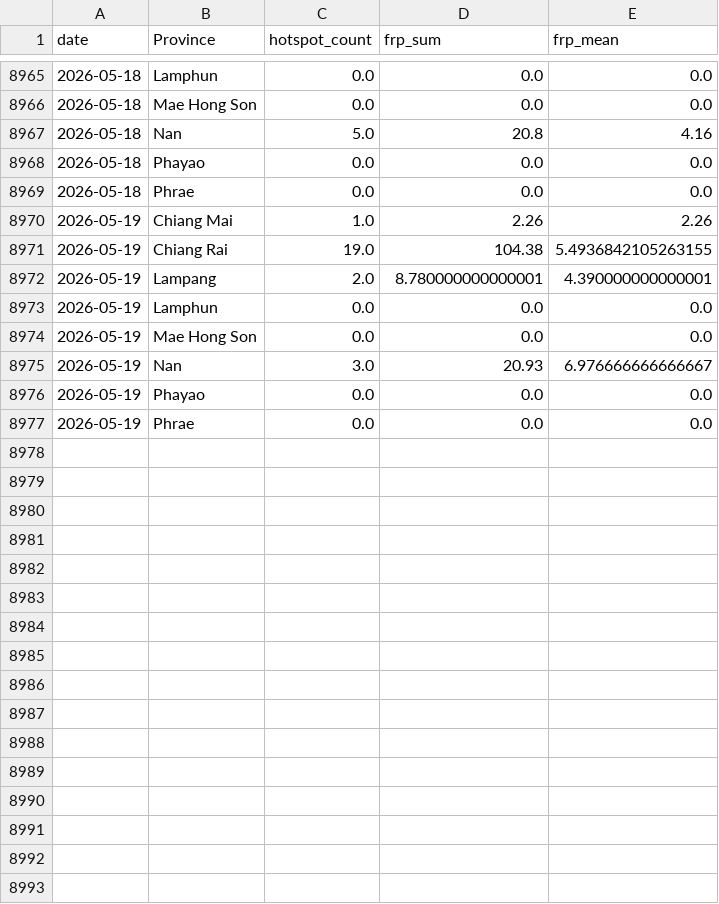
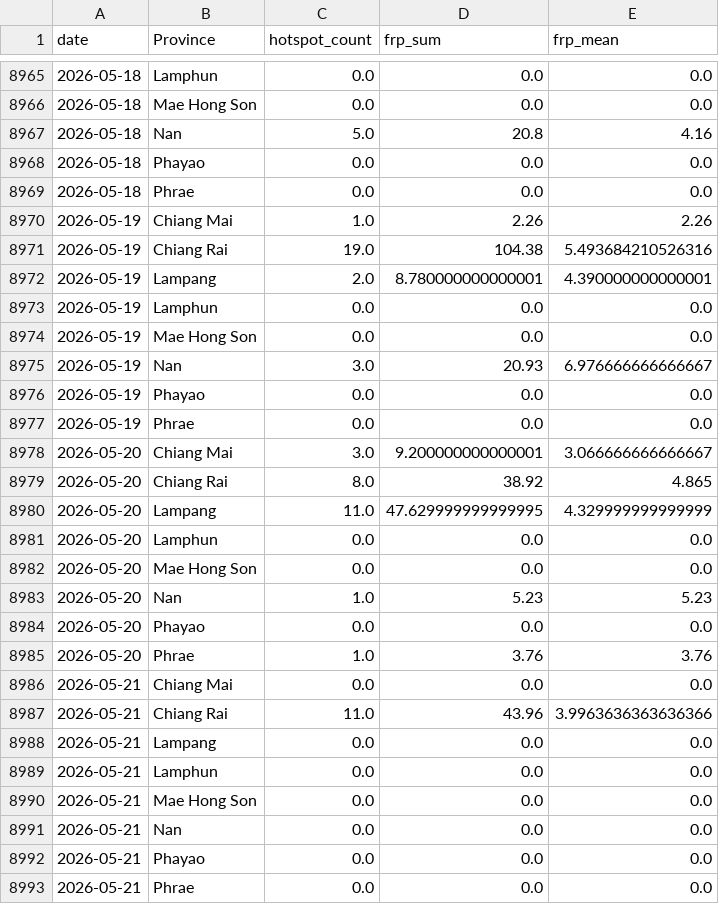
Before and after one commit to puttibenz/pm2.5, a CSV file: data/processed/firms_daily_by_province.csv, drawn as a sheet; only a part is shown, gaps mark what is left out.

```diff
--- a/data/processed/firms_daily_by_province.csv
+++ b/data/processed/firms_daily_by_province.csv
@@ -8970,3 +8970,3 @@ date,Province,hotspot_count,frp_sum,frp_mean
 2026-05-19,Chiang Mai,1.0,2.26,2.26
-2026-05-19,Chiang Rai,19.0,104.38,5.4936842105263155
+2026-05-19,Chiang Rai,19.0,104.38,5.493684210526316
 2026-05-19,Lampang,2.0,8.780000000000001,4.390000000000001
@@ -8977 +8977,17 @@ date,Province,hotspot_count,frp_sum,frp_mean
 2026-05-19,Phrae,0.0,0.0,0.0
+2026-05-20,Chiang Mai,3.0,9.200000000000001,3.066666666666667
+2026-05-20,Chiang Rai,8.0,38.92,4.865
+2026-05-20,Lampang,11.0,47.629999999999995,4.329999999999999
+2026-05-20,Lamphun,0.0,0.0,0.0
+2026-05-20,Mae Hong Son,0.0,0.0,0.0
+2026-05-20,Nan,1.0,5.23,5.23
+2026-05-20,Phayao,0.0,0.0,0.0
+2026-05-20,Phrae,1.0,3.76,3.76
+2026-05-21,Chiang Mai,0.0,0.0,0.0
+2026-05-21,Chiang Rai,11.0,43.96,3.9963636363636366
+2026-05-21,Lampang,0.0,0.0,0.0
+2026-05-21,Lamphun,0.0,0.0,0.0
+2026-05-21,Mae Hong Son,0.0,0.0,0.0
+2026-05-21,Nan,0.0,0.0,0.0
+2026-05-21,Phayao,0.0,0.0,0.0
+2026-05-21,Phrae,0.0,0.0,0.0
```
Also changed, not shown: data/processed/firms_recent_hotspots.csv, predictions/predictions_7d.csv, 1 other file.
